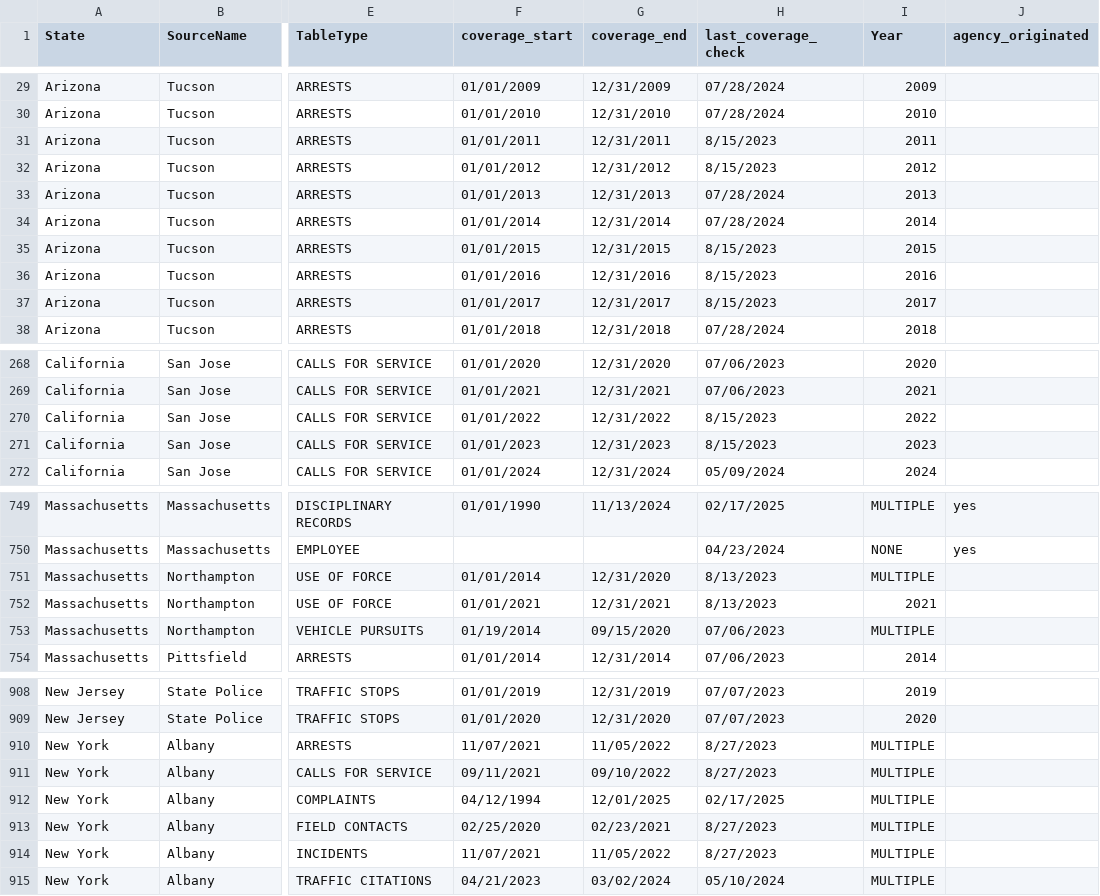
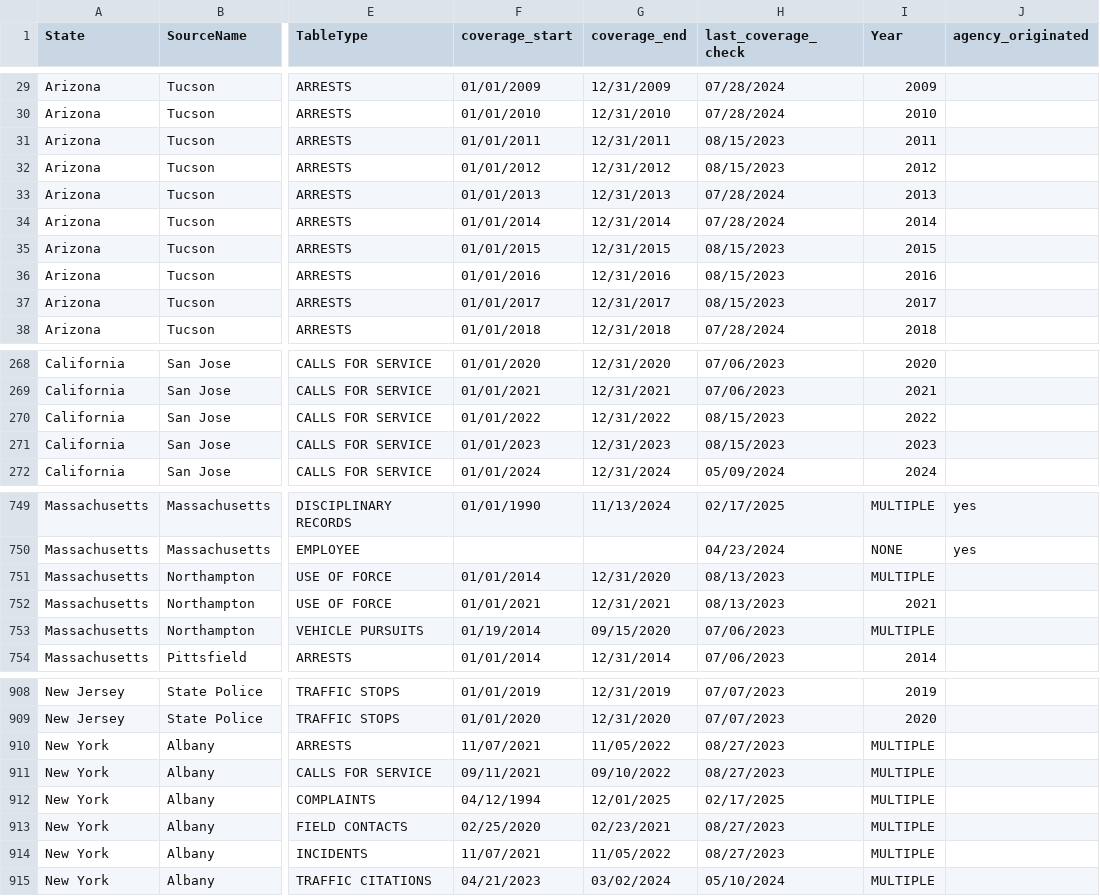
Before and after one commit to openpolicedata/opd-data, a CSV file: opd_source_table.csv, drawn as a sheet; only a part is shown, gaps mark what is left out; the diff covers the shown part only; the diff names each change by its address in the sheet, - before the commit and + after, or states it on an @@ line.

Commit message:
Cleanup formatting in source table

```diff
--- a/opd_source_table.csv
+++ b/opd_source_table.csv
-H31:H32 (last_coverage_check): 8/15/2023
+H31:H32 (last_coverage_check): 08/15/2023
-H35:H37 (last_coverage_check): 8/15/2023
+H35:H37 (last_coverage_check): 08/15/2023
-H270:H271 (last_coverage_check): 8/15/2023
+H270:H271 (last_coverage_check): 08/15/2023
-H751:H752 (last_coverage_check): 8/13/2023
+H751:H752 (last_coverage_check): 08/13/2023
-H910:H911 (last_coverage_check): 8/27/2023
+H910:H911 (last_coverage_check): 08/27/2023
-H913:H914 (last_coverage_check): 8/27/2023
+H913:H914 (last_coverage_check): 08/27/2023
```
Also changed, not shown: 10 edited cells elsewhere in this file.
